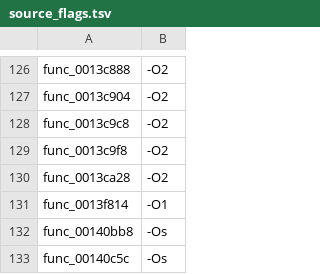
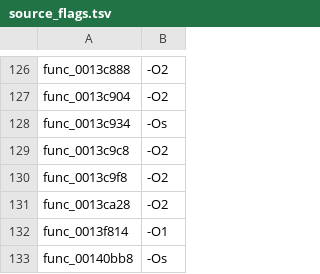
Before and after one commit to USED255/artonelico2-decomp, a TSV file: config/source_flags.tsv, drawn as a sheet; only a part is shown, gaps mark what is left out; the shorter side is filled out with more unchanged rows.

Commit message:
feat(m3): 1 more match from the never-tried pool tail (3134/10923)
config/matched_symbols.txt: 3133 -> 3134.
The payload check runs in this pull request (matching-gate).

```diff
--- a/config/source_flags.tsv
+++ b/config/source_flags.tsv
@@ -127,2 +127,3 @@ func_0013c888	-O2
 func_0013c904	-O2
+func_0013c934	-Os
 func_0013c9c8	-O2
```
Also changed, not shown: 2 other files.
